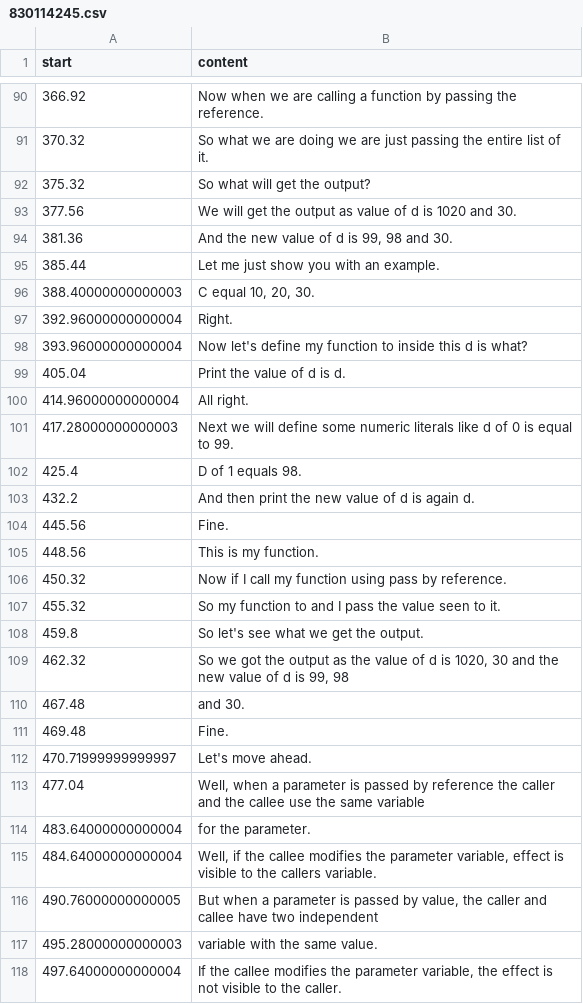
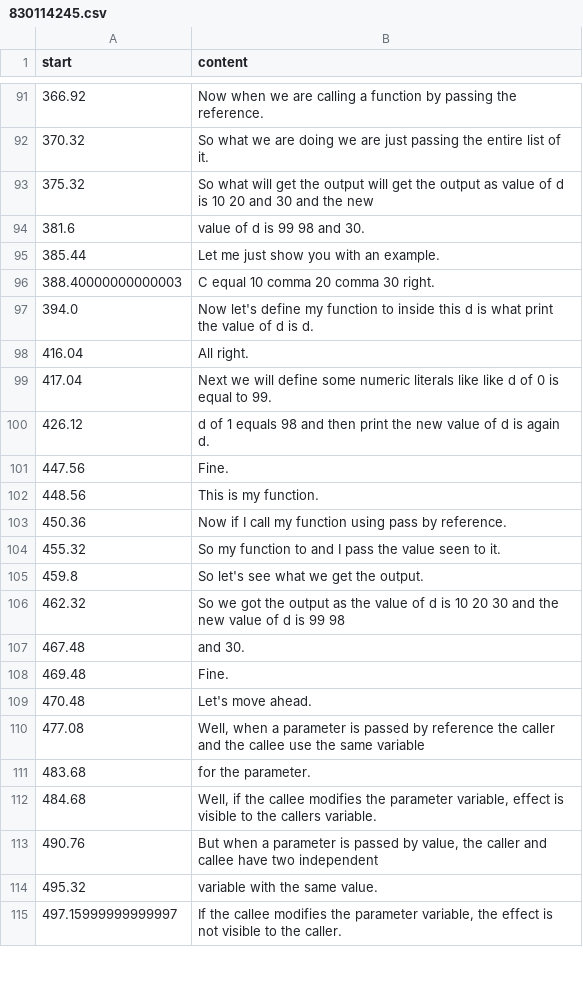
Before and after one commit to kaustavray21/incuisenix_local_llm, a CSV file: media/transcripts/Data Science with Python/830114245.csv, drawn as a sheet; only a part is shown, gaps mark what is left out; the diff covers the shown part only.

```diff
--- a/media/transcripts/Data Science with Python/830114245.csv
+++ b/media/transcripts/Data Science with Python/830114245.csv
@@ -91,28 +92,24 @@
 "370.32"," So what we are doing we are just passing the entire list of it."
-"375.32"," So what will get the output?"
-"377.56"," We will get the output as value of d is 1020 and 30."
-"381.36"," And the new value of d is 99, 98 and 30."
+"375.32"," So what will get the output will get the output as value of d is 10 20 and 30 and the new"
+"381.6"," value of d is 99 98 and 30."
 "385.44"," Let me just show you with an example."
-"388.40000000000003"," C equal 10, 20, 30."
-"392.96000000000004"," Right."
-"393.96000000000004"," Now let's define my function to inside this d is what?"
-"405.04"," Print the value of d is d."
-"414.96000000000004"," All right."
-"417.28000000000003"," Next we will define some numeric literals like d of 0 is equal to 99."
-"425.4"," D of 1 equals 98."
-"432.2"," And then print the new value of d is again d."
-"445.56"," Fine."
+"388.40000000000003"," C equal 10 comma 20 comma 30 right."
+"394.0"," Now let's define my function to inside this d is what print the value of d is d."
+"416.04"," All right."
+"417.04"," Next we will define some numeric literals like like d of 0 is equal to 99."
+"426.12"," d of 1 equals 98 and then print the new value of d is again d."
+"447.56"," Fine."
 "448.56"," This is my function."
-"450.32"," Now if I call my function using pass by reference."
+"450.36"," Now if I call my function using pass by reference."
 "455.32"," So my function to and I pass the value seen to it."
 "459.8"," So let's see what we get the output."
-"462.32"," So we got the output as the value of d is 1020, 30 and the new value of d is 99, 98"
+"462.32"," So we got the output as the value of d is 10 20 30 and the new value of d is 99 98"
 "467.48"," and 30."
 "469.48"," Fine."
-"470.71999999999997"," Let's move ahead."
-"477.04"," Well, when a parameter is passed by reference the caller and the callee use the same variable"
-"483.64000000000004"," for the parameter."
-"484.64000000000004"," Well, if the callee modifies the parameter variable, effect is visible to the callers variable."
-"490.76000000000005"," But when a parameter is passed by value, the caller and callee have two independent"
-"495.28000000000003"," variable with the same value."
-"497.64000000000004"," If the callee modifies the parameter variable, the effect is not visible to the caller."
+"470.48"," Let's move ahead."
+"477.08"," Well, when a parameter is passed by reference the caller and the callee use the same variable"
+"483.68"," for the parameter."
+"484.68"," Well, if the callee modifies the parameter variable, effect is visible to the callers variable."
+"490.76"," But when a parameter is passed by value, the caller and callee have two independent"
+"495.32"," variable with the same value."
+"497.15999999999997"," If the callee modifies the parameter variable, the effect is not visible to the caller."
```
Also changed, not shown: 32 added rows, 31 removed rows and 16 edited cells elsewhere in this file, media/transcripts/Data Science with Python/830159625.csv, media/transcripts/Data Science with Python/830162445.csv, 18 other files.
